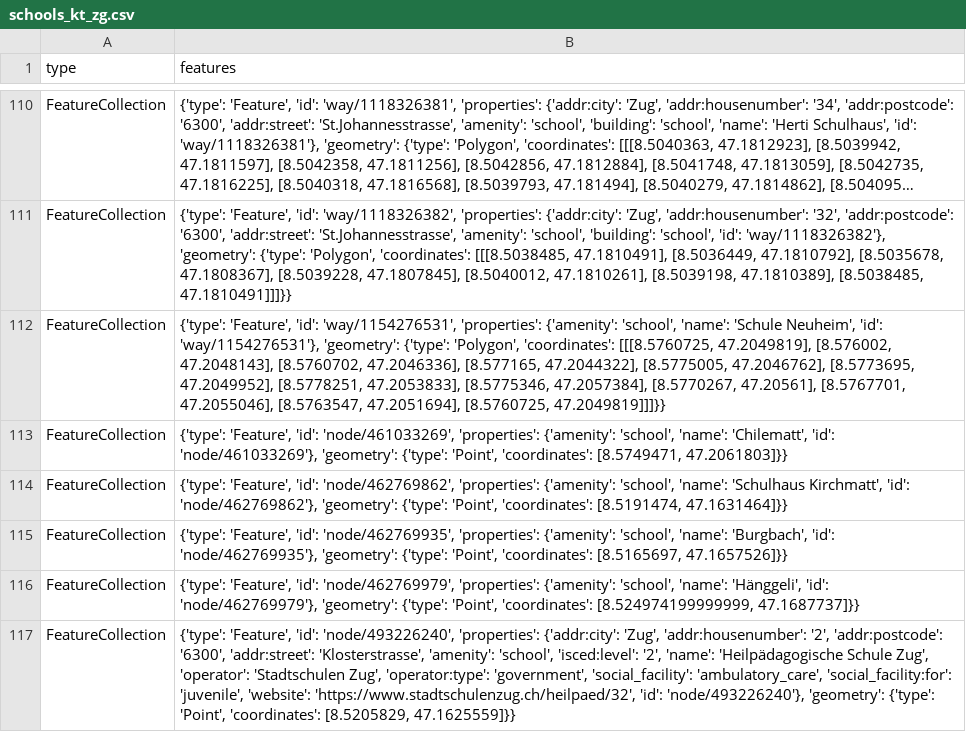
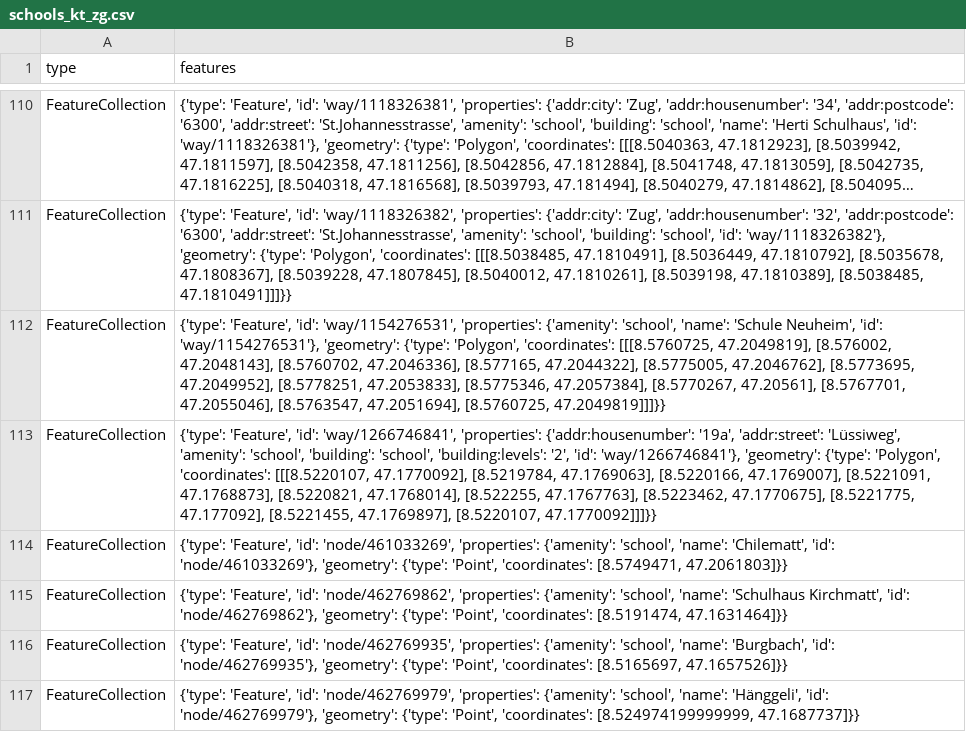
Before and after one commit to OpenBracketsCH/rescue-data, a CSV file: data/csv/schools/schools_kt_zg.csv, drawn as a sheet; only a part is shown, gaps mark what is left out; the shorter side is filled out with more unchanged rows; long unchanged cells end in ….

```diff
--- a/data/csv/schools/schools_kt_zg.csv
+++ b/data/csv/schools/schools_kt_zg.csv
@@ -112,2 +112,3 @@ FeatureCollection,"{'type': 'Feature', 'id': 'way/1118326382', 'properties': {'a
 FeatureCollection,"{'type': 'Feature', 'id': 'way/1154276531', 'properties': {'amenity': 'school', 'name': 'Schule Neuheim', 'id': 'way/1154276531'}, 'geometry': {'type': 'Polygon', 'coordinates': [[[8.5760725, 47.2049819], [8.576002, 47.2048143], [8.5760702, 47.2046336], [8.577165, 47.2044322], [8.5775005, 47.2046762], [8.5773695, 47.2049952], [8.5778251, 47.2053833], [8.5775346, 47.2057384], [8.5770267, 47.20561], [8.5767701, 47.2055046], [8.5763547, 47.2051694], [8.5760725, 47.2049819]]]}}"
+FeatureCollection,"{'type': 'Feature', 'id': 'way/1266746841', 'properties': {'addr:housenumber': '19a', 'addr:street': 'Lüssiweg', 'amenity': 'school', 'building': 'school', 'building:levels': '2', 'id': 'way/1266746841'}, 'geometry': {'type': 'Polygon', 'coordinates': [[[8.5220107, 47.1770092], [8.5219784, 47.1769063], [8.5220166, 47.1769007], [8.5221091, 47.1768873], [8.5220821, 47.1768014], [8.522255, 47.1767763], [8.5223462, 47.1770675], [8.5221775, 47.177092], [8.5221455, 47.1769897], [8.5220107, 47.1770092]]]}}"
 FeatureCollection,"{'type': 'Feature', 'id': 'node/461033269', 'properties': {'amenity': 'school', 'name': 'Chilematt', 'id': 'node/461033269'}, 'geometry': {'type': 'Point', 'coordinates': [8.5749471, 47.2061803]}}"
```
Also changed, not shown: data/csv/defis/defis_stadt_zh.csv, data/csv/kindergarten/kindergarten_dispo_srz.csv, 16 other files.
